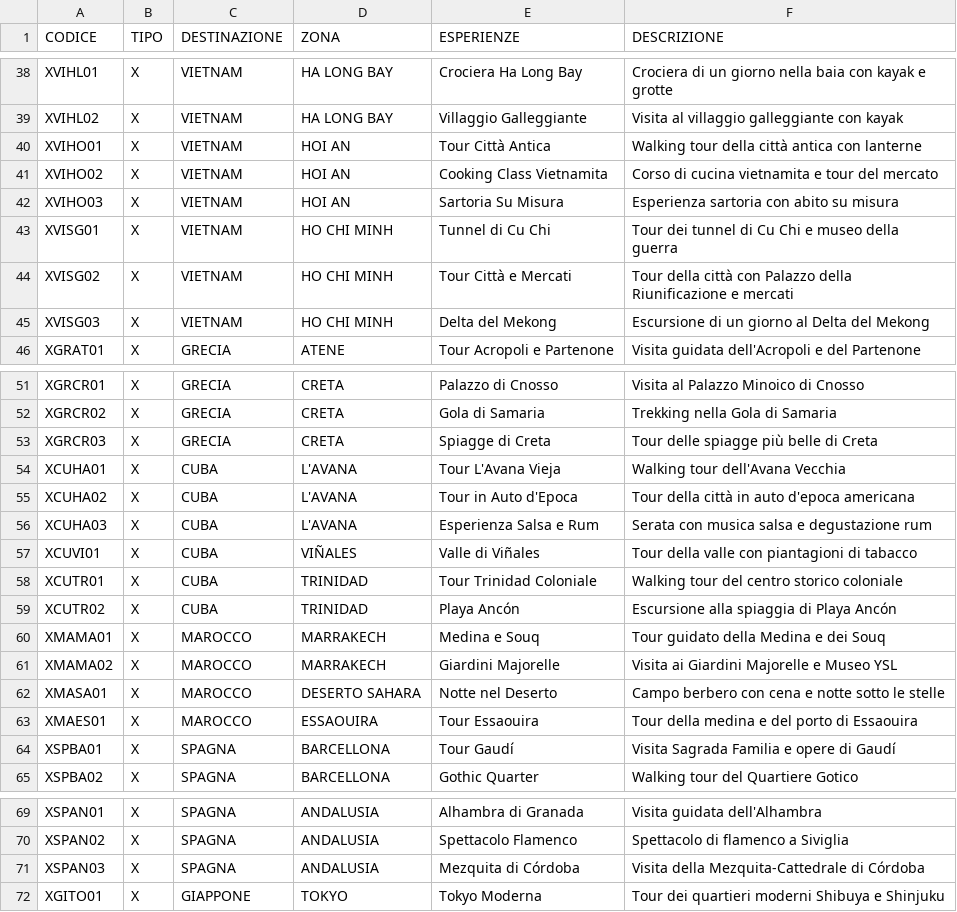
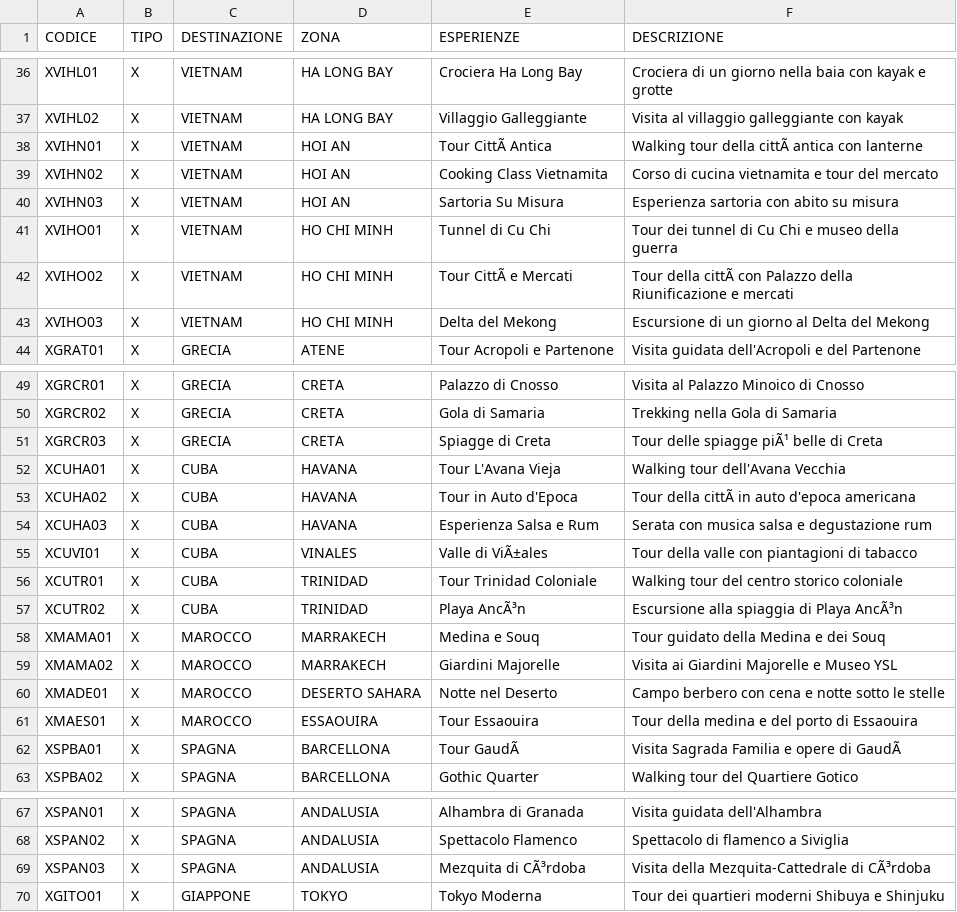
Before and after one commit to SBAM-soft/trave-crew-v.2, a CSV file: public/data/esperienze_copy.csv, drawn as a sheet; only a part is shown, gaps mark what is left out; addresses are those after the commit; the diff covers the shown part only; the diff names each change by its address in the sheet, - before the commit and + after, or states it on an @@ line.

```diff
--- a/public/data/esperienze_copy.csv
+++ b/public/data/esperienze_copy.csv
-A38 (CODICE): XVIHO01
+A38 (CODICE): XVIHN01
-E38 (ESPERIENZE): Tour Città Antica
+E38 (ESPERIENZE): Tour CittÃ Antica
-F38 (DESCRIZIONE): Walking tour della città antica con lanterne
+F38 (DESCRIZIONE): Walking tour della cittÃ antica con lanterne
-A39 (CODICE): XVIHO02
+A39 (CODICE): XVIHN02
-A40 (CODICE): XVIHO03
+A40 (CODICE): XVIHN03
-A41 (CODICE): XVISG01
+A41 (CODICE): XVIHO01
-A42 (CODICE): XVISG02
+A42 (CODICE): XVIHO02
-E42 (ESPERIENZE): Tour Città e Mercati
+E42 (ESPERIENZE): Tour CittÃ e Mercati
-F42 (DESCRIZIONE): Tour della città con Palazzo…
+F42 (DESCRIZIONE): Tour della cittÃ con Palazzo…
-A43 (CODICE): XVISG03
+A43 (CODICE): XVIHO03
-F51 (DESCRIZIONE): Tour delle spiagge più belle di Creta
+F51 (DESCRIZIONE): Tour delle spiagge piÃ¹ belle di Creta
-D52:D54 (ZONA): L'AVANA
+D52:D54 (ZONA): HAVANA
-F53 (DESCRIZIONE): Tour della città in auto d'epoca americana
+F53 (DESCRIZIONE): Tour della cittÃ in auto d'epoca americana
-D55 (ZONA): VIÑALES
+D55 (ZONA): VINALES
-E55 (ESPERIENZE): Valle di Viñales
+E55 (ESPERIENZE): Valle di ViÃ±ales
-E57 (ESPERIENZE): Playa Ancón
+E57 (ESPERIENZE): Playa AncÃ³n
-F57 (DESCRIZIONE): Escursione alla spiaggia di Playa Ancón
+F57 (DESCRIZIONE): Escursione alla spiaggia di Playa AncÃ³n
-A60 (CODICE): XMASA01
+A60 (CODICE): XMADE01
-E62 (ESPERIENZE): Tour Gaudí
+E62 (ESPERIENZE): Tour GaudÃ
-F62 (DESCRIZIONE): Visita Sagrada Familia e opere di Gaudí
+F62 (DESCRIZIONE): Visita Sagrada Familia e opere di GaudÃ
-E69 (ESPERIENZE): Mezquita di Córdoba
+E69 (ESPERIENZE): Mezquita di CÃ³rdoba
-F69 (DESCRIZIONE): Visita della Mezquita-Cattedrale di Córdoba
+F69 (DESCRIZIONE): Visita della Mezquita-Cattedrale di CÃ³rdoba
```
Also changed, not shown: 1 added row, 3 removed rows and 24 edited cells elsewhere in this file, public/data/costi_accessori_tech.csv, public/data/esperienze_tech.csv, 17 other files.
